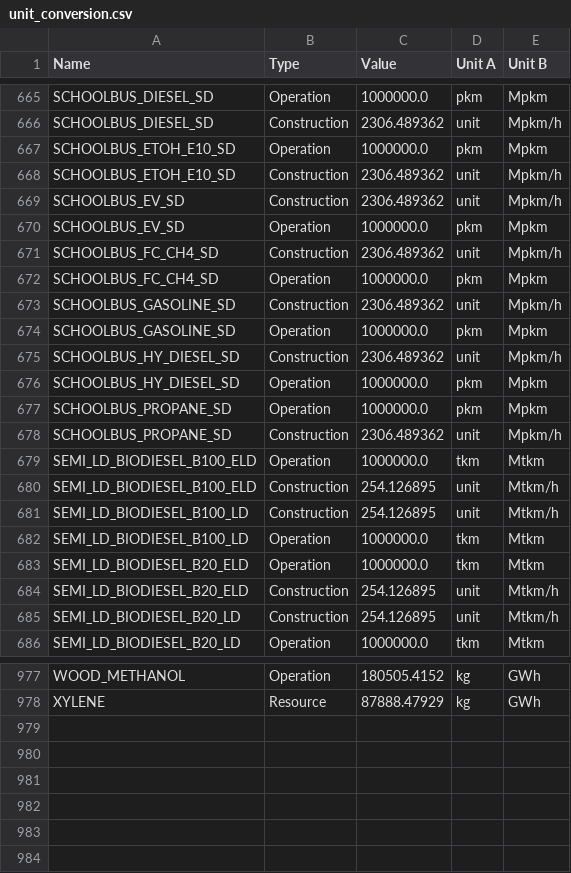
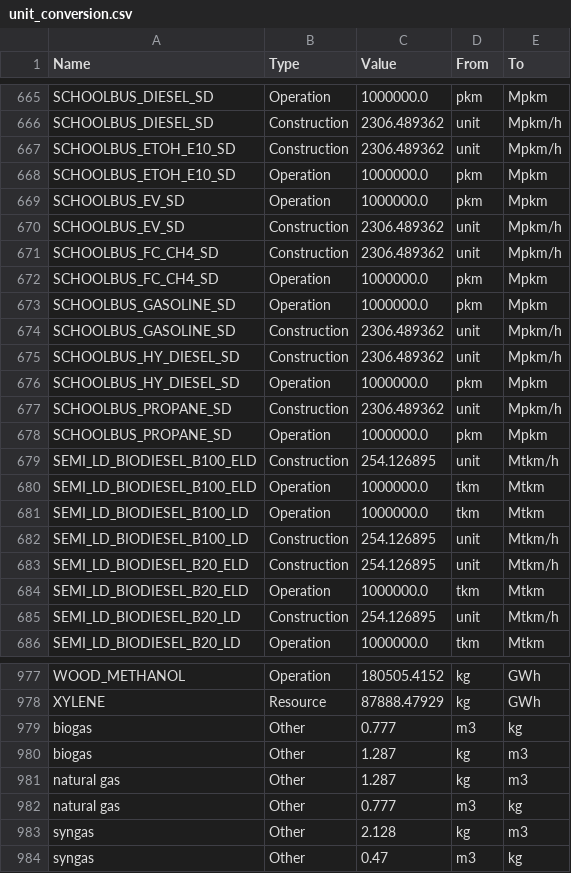
Before and after one commit to matthieu-str/mescal, a CSV file: dev/energyscope_data/unit_conversion.csv, drawn as a sheet; only a part is shown, gaps mark what is left out; the diff covers the shown part only.

Commit message:
added an "Other" category for unit conversion of ESM results transfer in the LCI database

```diff
--- a/dev/energyscope_data/unit_conversion.csv
+++ b/dev/energyscope_data/unit_conversion.csv
@@ -1 +1 @@
-Name,Type,Value,Unit A,Unit B
+Name,Type,Value,From,To
@@ -666,20 +666,20 @@ SCHOOLBUS_DIESEL_SD,Operation,1000000.0,pkm,Mpkm
 SCHOOLBUS_DIESEL_SD,Construction,2306.489362,unit,Mpkm/h
+SCHOOLBUS_ETOH_E10_SD,Construction,2306.489362,unit,Mpkm/h
 SCHOOLBUS_ETOH_E10_SD,Operation,1000000.0,pkm,Mpkm
-SCHOOLBUS_ETOH_E10_SD,Construction,2306.489362,unit,Mpkm/h
+SCHOOLBUS_EV_SD,Operation,1000000.0,pkm,Mpkm
 SCHOOLBUS_EV_SD,Construction,2306.489362,unit,Mpkm/h
-SCHOOLBUS_EV_SD,Operation,1000000.0,pkm,Mpkm
 SCHOOLBUS_FC_CH4_SD,Construction,2306.489362,unit,Mpkm/h
 SCHOOLBUS_FC_CH4_SD,Operation,1000000.0,pkm,Mpkm
+SCHOOLBUS_GASOLINE_SD,Operation,1000000.0,pkm,Mpkm
 SCHOOLBUS_GASOLINE_SD,Construction,2306.489362,unit,Mpkm/h
-SCHOOLBUS_GASOLINE_SD,Operation,1000000.0,pkm,Mpkm
 SCHOOLBUS_HY_DIESEL_SD,Construction,2306.489362,unit,Mpkm/h
 SCHOOLBUS_HY_DIESEL_SD,Operation,1000000.0,pkm,Mpkm
+SCHOOLBUS_PROPANE_SD,Construction,2306.489362,unit,Mpkm/h
 SCHOOLBUS_PROPANE_SD,Operation,1000000.0,pkm,Mpkm
-SCHOOLBUS_PROPANE_SD,Construction,2306.489362,unit,Mpkm/h
+SEMI_LD_BIODIESEL_B100_ELD,Construction,254.126895,unit,Mtkm/h
 SEMI_LD_BIODIESEL_B100_ELD,Operation,1000000.0,tkm,Mtkm
-SEMI_LD_BIODIESEL_B100_ELD,Construction,254.126895,unit,Mtkm/h
+SEMI_LD_BIODIESEL_B100_LD,Operation,1000000.0,tkm,Mtkm
 SEMI_LD_BIODIESEL_B100_LD,Construction,254.126895,unit,Mtkm/h
-SEMI_LD_BIODIESEL_B100_LD,Operation,1000000.0,tkm,Mtkm
+SEMI_LD_BIODIESEL_B20_ELD,Construction,254.126895,unit,Mtkm/h
 SEMI_LD_BIODIESEL_B20_ELD,Operation,1000000.0,tkm,Mtkm
-SEMI_LD_BIODIESEL_B20_ELD,Construction,254.126895,unit,Mtkm/h
 SEMI_LD_BIODIESEL_B20_LD,Construction,254.126895,unit,Mtkm/h
@@ -978 +978,7 @@ WOOD_METHANOL,Operation,180505.4152,kg,GWh
 XYLENE,Resource,87888.47929,kg,GWh
+biogas,Other,0.777,m3,kg
+biogas,Other,1.287,kg,m3
+natural gas,Other,1.287,kg,m3
+natural gas,Other,0.777,m3,kg
+syngas,Other,2.128,kg,m3
+syngas,Other,0.47,m3,kg
```
Also changed, not shown: 119 moved rows elsewhere in this file, 1 other file.
